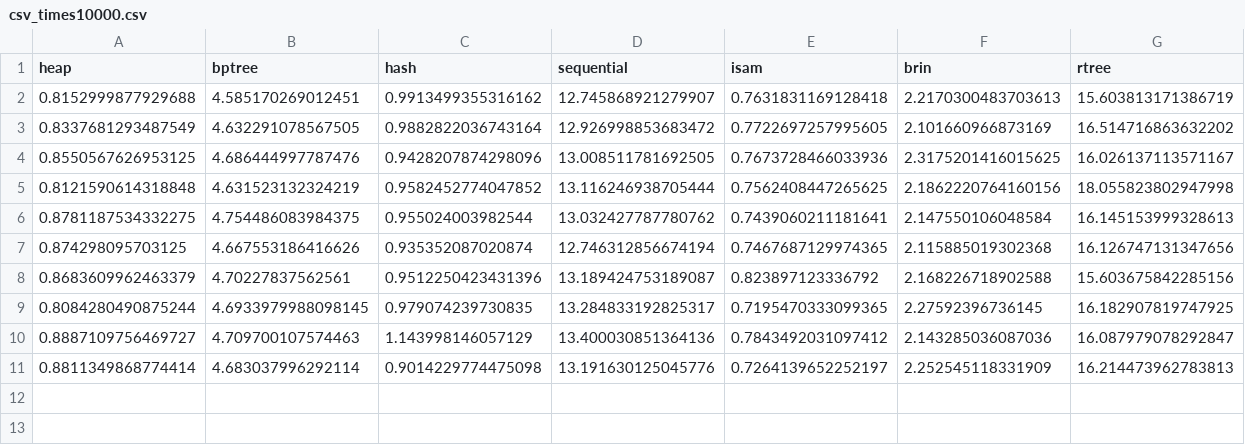
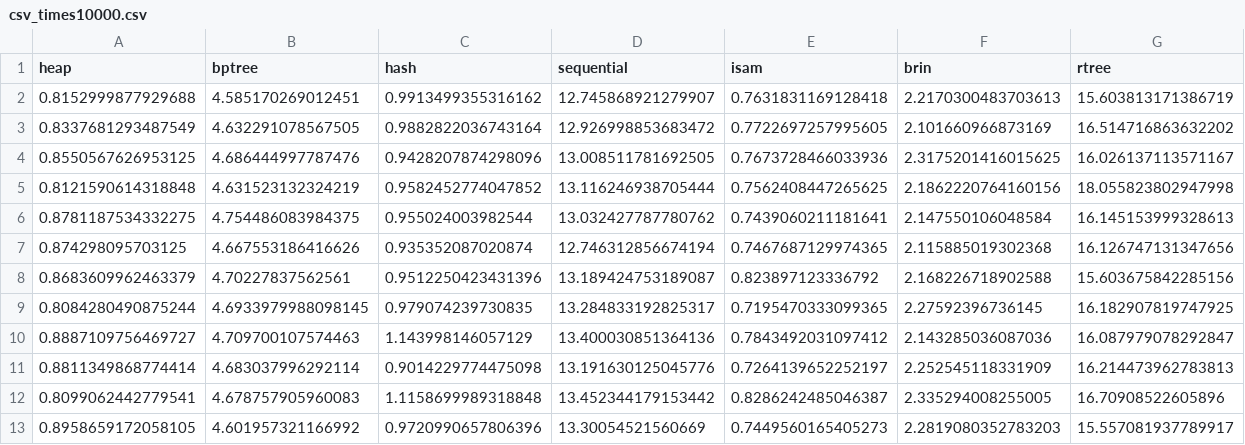
Before and after one commit to stewartmb/Multi-Indexed_Database_System, a CSV file: csv_times10000.csv, drawn as a sheet.

Commit message:
New_data

```diff
--- a/csv_times10000.csv
+++ b/csv_times10000.csv
@@ -11 +11,3 @@ heap,bptree,hash,sequential,isam,brin,rtree
 0.8811349868774414,4.683037996292114,0.9014229774475098,13.191630125045776,0.7264139652252197,2.252545118331909,16.214473962783813
+0.8099062442779541,4.678757905960083,1.1158699989318848,13.452344179153442,0.8286242485046387,2.335294008255005,16.70908522605896
+0.8958659172058105,4.601957321166992,0.9720990657806396,13.30054521560669,0.7449560165405273,2.2819080352783203,15.557081937789917
```
Also changed, not shown: csv_times100000.csv, csv_times50000.csv, 36 other files.
